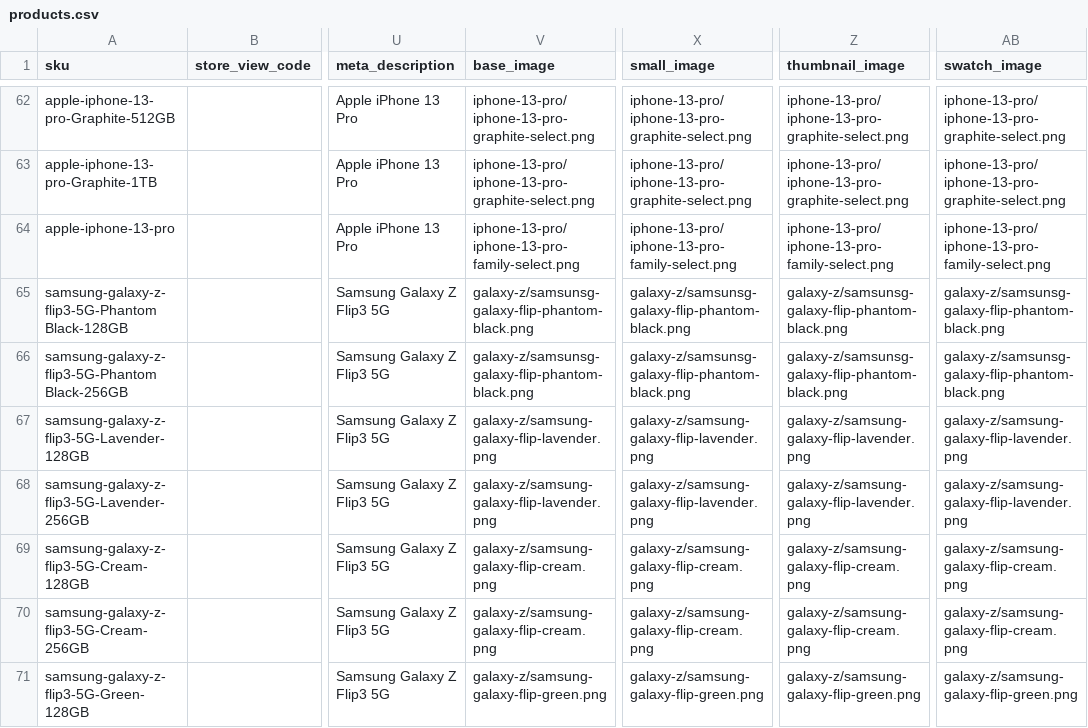
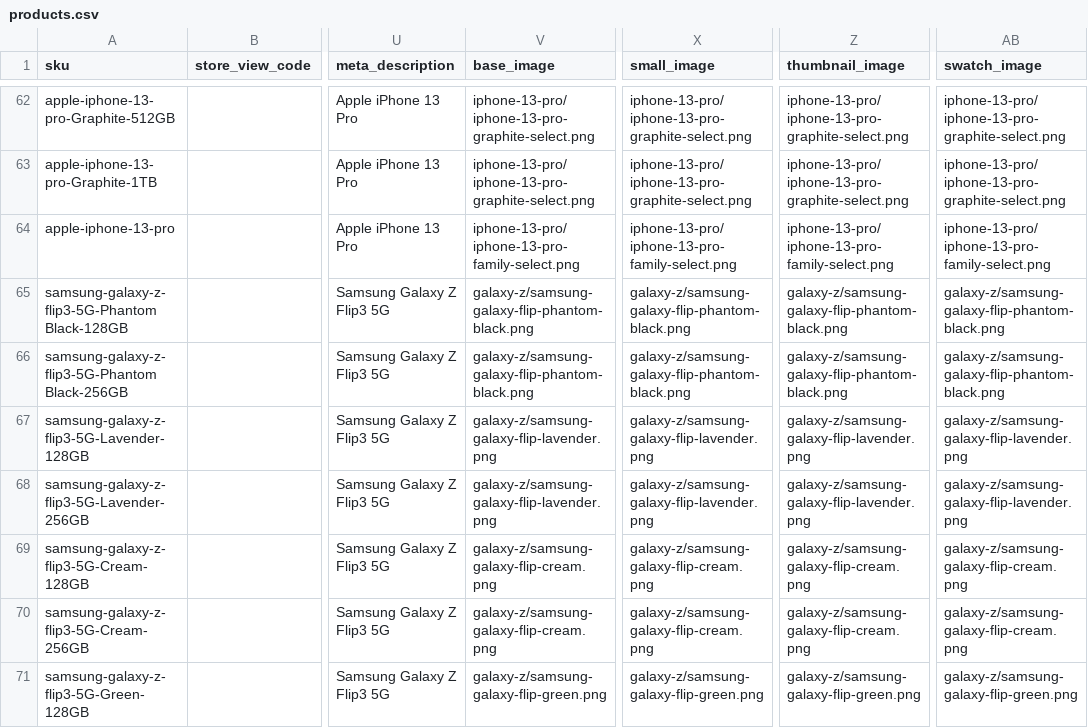
Before and after one commit to skukla/module-tmo-datapack, a CSV file: data/prepaid-store/products.csv, drawn as a sheet; only a part is shown, gaps mark what is left out; the diff names each change by its address in the sheet, - before the commit and + after, or states it on an @@ line.

Commit message:
Fixed image filename misspelling

```diff
--- a/data/prepaid-store/products.csv
+++ b/data/prepaid-store/products.csv
-V65:V66 (base_image): galaxy-z/samsunsg-galaxy-flip-phantom-black.png
+V65:V66 (base_image): galaxy-z/samsung-galaxy-flip-phantom-black.png
-X65:X66 (small_image): galaxy-z/samsunsg-galaxy-flip-phantom-black.png
+X65:X66 (small_image): galaxy-z/samsung-galaxy-flip-phantom-black.png
-Z65:Z66 (thumbnail_image): galaxy-z/samsunsg-galaxy-flip-phantom-black.png
+Z65:Z66 (thumbnail_image): galaxy-z/samsung-galaxy-flip-phantom-black.png
-AB65:AB66 (swatch_image): galaxy-z/samsunsg-galaxy-flip-phantom-black.png
+AB65:AB66 (swatch_image): galaxy-z/samsung-galaxy-flip-phantom-black.png
```
